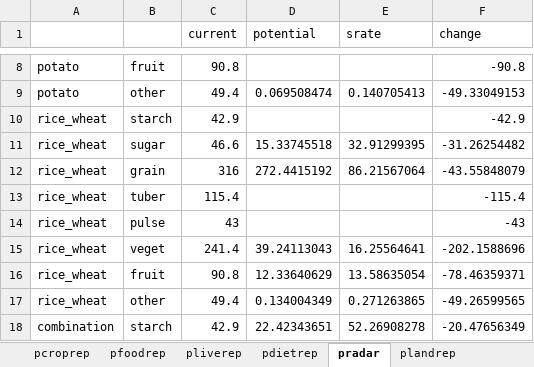
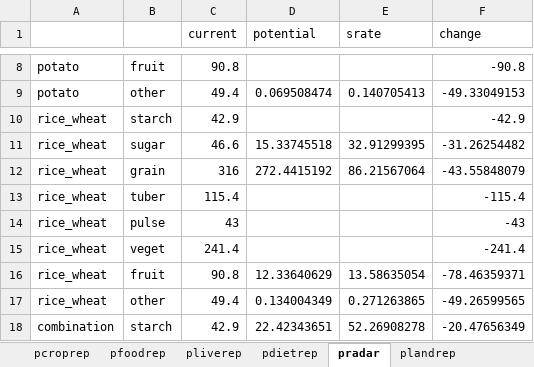
Before and after one commit to ki3yo5/MAFF2025, an Excel workbook: build2.7_260206/results/標準/2.7b_data2022_import4_wval100_unlim_fbal_cfim-10_results.xlsx, sheet pradar, drawn as a sheet; only a part is shown, gaps mark what is left out; values as stored, in another font and other column widths than the file's, no borders; the diff names each change by its address in the sheet, - before the commit and + after, or states it on an @@ line.

```diff
--- a/build2.7_260206/results/標準/2.7b_data2022_import4_wval100_unlim_fbal_cfim-10_results.xlsx (sheet pradar)
+++ b/build2.7_260206/results/標準/2.7b_data2022_import4_wval100_unlim_fbal_cfim-10_results.xlsx (sheet pradar)
-D15 (potential): 39.24113043
+D15 (potential): (empty)
-E15 (srate): 16.25564641
+E15 (srate): (empty)
-F15 (change): -202.1588696
+F15 (change): -241.4
```
Also changed, not shown: sheet pdietrep, sheet pfertrep, sheet pcroprep, sheet plaborrep, sheet plandrep, build2.7_260206/results/東北・北陸の冬季作付けなし/2.7b_data2022_import4_wval100_unlim_fbal_cfim-10_results.xlsx, build2.7_260206/results/東北・北陸の冬季作付けなし/2.7b_data2022_import4_wval100_unlim_fbal_cfim-50_results.xlsx, 13 other files.
